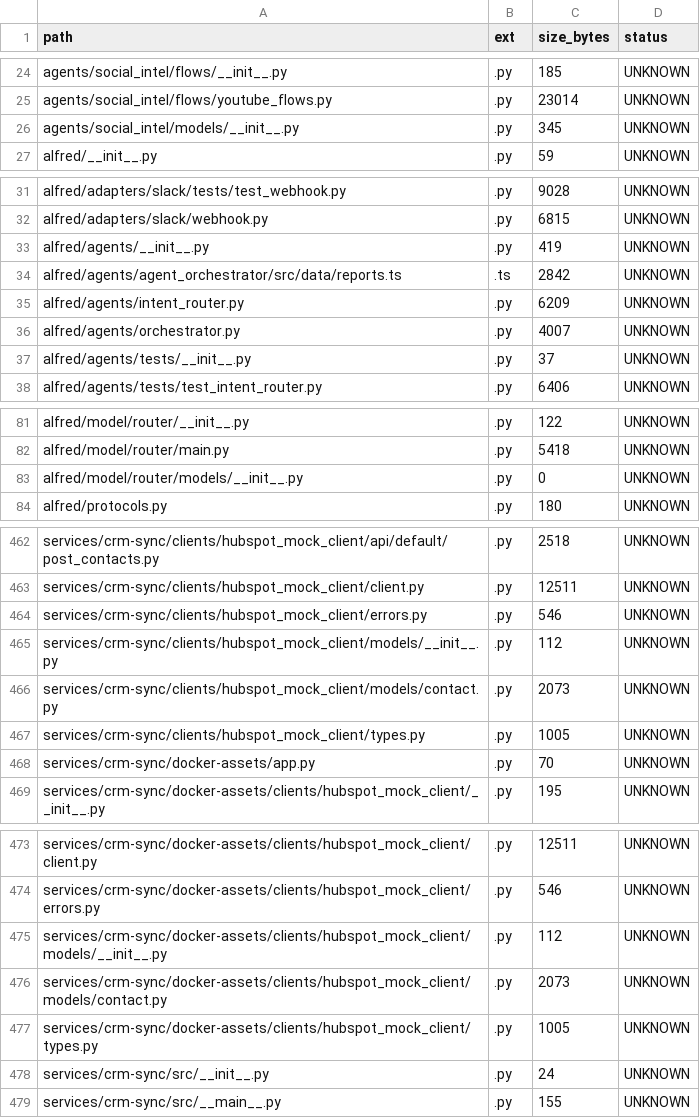
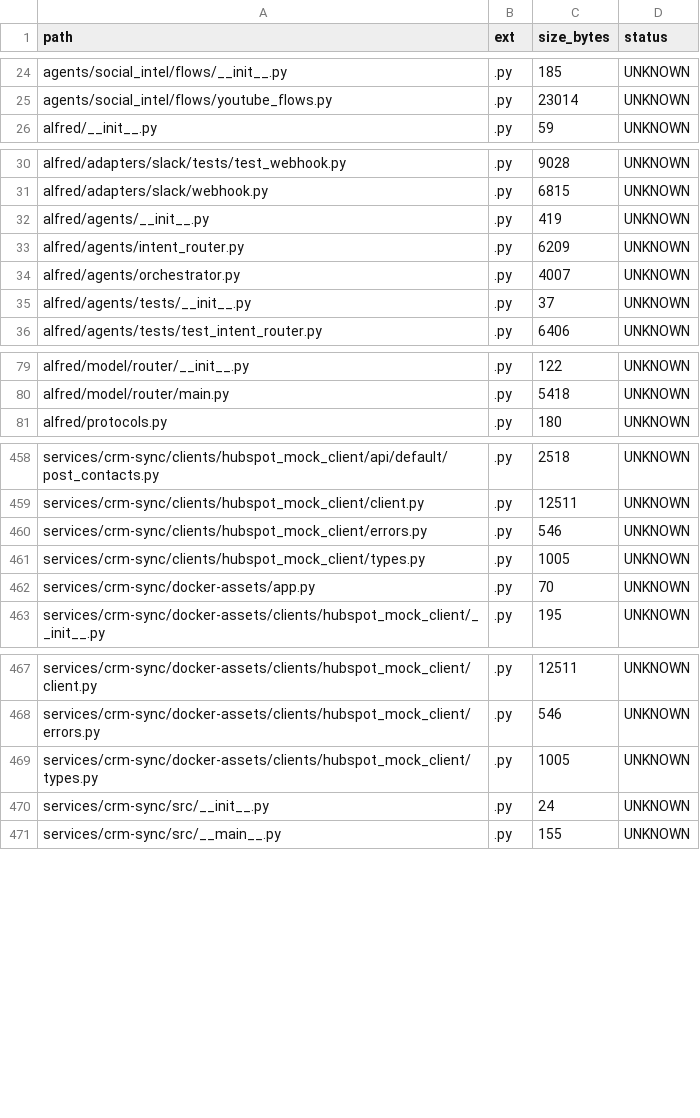
Before and after one commit to locotoki/alfred-agent-platform-v2, a CSV file: metrics/scripts_inventory.csv, drawn as a sheet; only a part is shown, gaps mark what is left out; the diff covers the shown part only; the diff names each change by its address in the sheet, - before the commit and + after, or states it on an @@ line.

```diff
--- a/metrics/scripts_inventory.csv
+++ b/metrics/scripts_inventory.csv
-row 26: agents/social_intel/models/__init__.py | .py | 345 | UNKNOWN
-row 34: alfred/agents/agent_orchestrator/src/data/reports.ts | .ts | 2842 | UNKNOWN
-row 83: alfred/model/router/models/__init__.py | .py | 0 | UNKNOWN
-row 465: services/crm-sync/clients/hubspot_mock_client/models/__init__.py | .py | 112 | UNKNOWN
-row 466: services/crm-sync/clients/hubspot_mock_client/models/contact.py | .py | 2073 | UNKNOWN
-row 475: services/crm-sync/docker-assets/clients/hubspot_mock_client/models/__init__.py | .py | 112 | UNKNOWN
-row 476: services/crm-sync/docker-assets/clients/hubspot_mock_client/models/contact.py | .py | 2073 | UNKNOWN
```
Also changed, not shown: 1 removed row elsewhere in this file, 1 other file.
